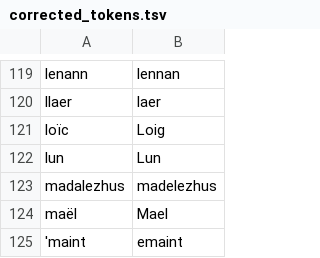
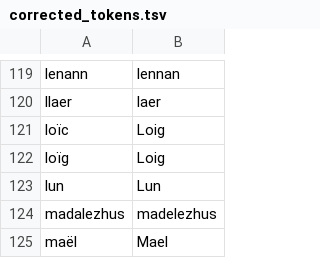
Before and after one commit to gweltou/ostilhou, a TSV file: ostilhou/dicts/corrected_tokens.tsv, drawn as a sheet; only a part is shown, gaps mark what is left out; the shorter side is filled out with more unchanged rows; the diff names each change by its address in the sheet, - before the commit and + after, or states it on an @@ line.

```diff
--- a/ostilhou/dicts/corrected_tokens.tsv
+++ b/ostilhou/dicts/corrected_tokens.tsv
+row 122: loïg | Loig
```
Also changed, not shown: 1 other file.
